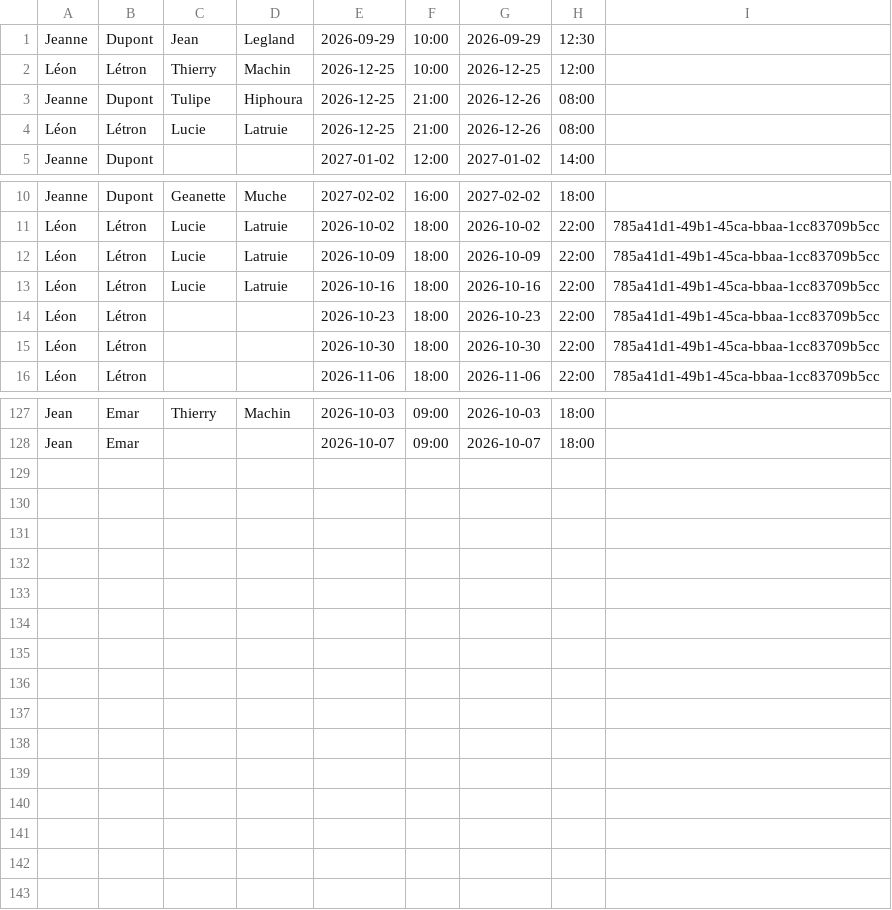
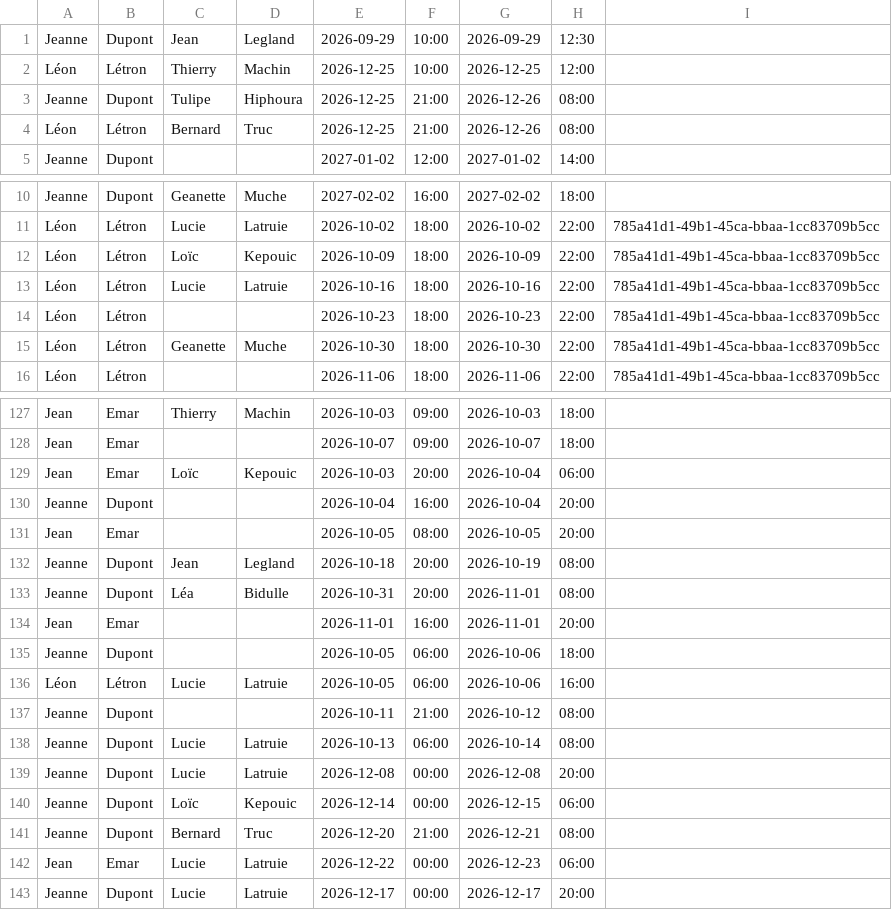
Before and after one commit to lisepinheiro2-lgtm/gestionRemplacement, a CSV file: interventions.csv, drawn as a sheet; only a part is shown, gaps mark what is left out.

```diff
--- a/interventions.csv
+++ b/interventions.csv
@@ -3,3 +3,3 @@ Léon;Létron;Thierry;Machin;2026-12-25;10:00;2026-12-25;12:00;
 Jeanne;Dupont;Tulipe;Hiphoura;2026-12-25;21:00;2026-12-26;08:00;
-Léon;Létron;Lucie;Latruie;2026-12-25;21:00;2026-12-26;08:00;
+Léon;Létron;Bernard;Truc;2026-12-25;21:00;2026-12-26;08:00;
 Jeanne;Dupont;;;2027-01-02;12:00;2027-01-02;14:00;
@@ -11,6 +11,6 @@ Jeanne;Dupont;Geanette;Muche;2027-02-02;16:00;2027-02-02;18:00;
 Léon;Létron;Lucie;Latruie;2026-10-02;18:00;2026-10-02;22:00;785a41d1-49b1-45ca-bbaa-1cc83709b5cc
-Léon;Létron;Lucie;Latruie;2026-10-09;18:00;2026-10-09;22:00;785a41d1-49b1-45ca-bbaa-1cc83709b5cc
+Léon;Létron;Loïc;Kepouic;2026-10-09;18:00;2026-10-09;22:00;785a41d1-49b1-45ca-bbaa-1cc83709b5cc
 Léon;Létron;Lucie;Latruie;2026-10-16;18:00;2026-10-16;22:00;785a41d1-49b1-45ca-bbaa-1cc83709b5cc
 Léon;Létron;;;2026-10-23;18:00;2026-10-23;22:00;785a41d1-49b1-45ca-bbaa-1cc83709b5cc
-Léon;Létron;;;2026-10-30;18:00;2026-10-30;22:00;785a41d1-49b1-45ca-bbaa-1cc83709b5cc
+Léon;Létron;Geanette;Muche;2026-10-30;18:00;2026-10-30;22:00;785a41d1-49b1-45ca-bbaa-1cc83709b5cc
 Léon;Létron;;;2026-11-06;18:00;2026-11-06;22:00;785a41d1-49b1-45ca-bbaa-1cc83709b5cc
@@ -128 +128,16 @@ Jean;Emar;Thierry;Machin;2026-10-03;09:00;2026-10-03;18:00;
 Jean;Emar;;;2026-10-07;09:00;2026-10-07;18:00;
+Jean;Emar;Loïc;Kepouic;2026-10-03;20:00;2026-10-04;06:00;
+Jeanne;Dupont;;;2026-10-04;16:00;2026-10-04;20:00;
+Jean;Emar;;;2026-10-05;08:00;2026-10-05;20:00;
+Jeanne;Dupont;Jean;Legland;2026-10-18;20:00;2026-10-19;08:00;
+Jeanne;Dupont;Léa;Bidulle;2026-10-31;20:00;2026-11-01;08:00;
+Jean;Emar;;;2026-11-01;16:00;2026-11-01;20:00;
+Jeanne;Dupont;;;2026-10-05;06:00;2026-10-06;18:00;
+Léon;Létron;Lucie;Latruie;2026-10-05;06:00;2026-10-06;16:00;
+Jeanne;Dupont;;;2026-10-11;21:00;2026-10-12;08:00;
+Jeanne;Dupont;Lucie;Latruie;2026-10-13;06:00;2026-10-14;08:00;
+Jeanne;Dupont;Lucie;Latruie;2026-12-08;00:00;2026-12-08;20:00;
+Jeanne;Dupont;Loïc;Kepouic;2026-12-14;00:00;2026-12-15;06:00;
+Jeanne;Dupont;Bernard;Truc;2026-12-20;21:00;2026-12-21;08:00;
+Jean;Emar;Lucie;Latruie;2026-12-22;00:00;2026-12-23;06:00;
+Jeanne;Dupont;Lucie;Latruie;2026-12-17;00:00;2026-12-17;20:00;
```
Also changed, not shown: 2 other files.
